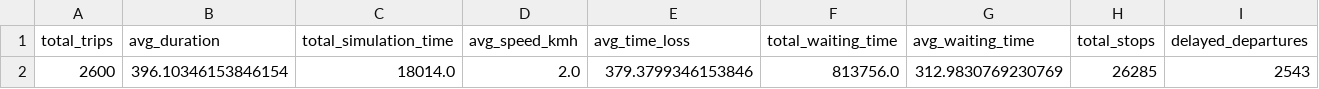
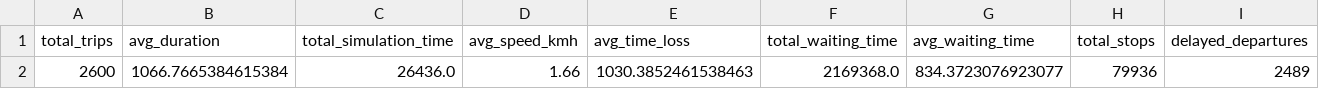
Before and after one commit to JianZcar/traffic-optimizers, a CSV file: Initial_traffic_byWebsters_summary.csv, drawn as a sheet; only a part is shown; removed rows and columns are numbered as before the commit, all else as after; rows hold the shown columns only; the diff names each change by its address in the sheet, - before the commit and + after, or states it on an @@ line.

```diff
--- a/Initial_traffic_byWebsters_summary.csv
+++ b/Initial_traffic_byWebsters_summary.csv
-row 2: 2600 | 396.10346153846154 | 18014.0 | 2.0 | 379.3799346153846 | 813756.0 | 312.9830769230769 | 26285 | 2543
+row 2: 2600 | 1066.7665384615384 | 26436.0 | 1.66 | 1030.3852461538463 | 2169368.0 | 834.3723076923077 | 79936 | 2489
```
Also changed, not shown: 14 other files.
